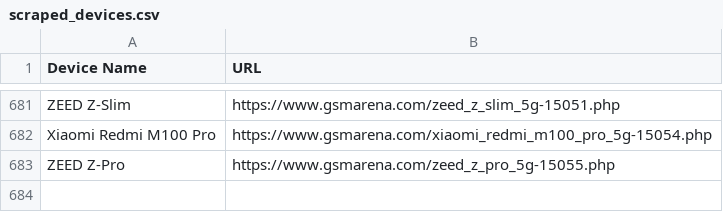
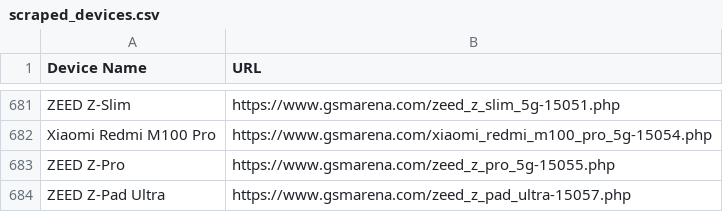
Before and after one commit to fahimpyto/ZuZu_autobot, a CSV file: scraped_devices.csv, drawn as a sheet; only a part is shown, gaps mark what is left out.

```diff
--- a/scraped_devices.csv
+++ b/scraped_devices.csv
@@ -683 +683,2 @@ Xiaomi Redmi M100 Pro,https://www.gsmarena.com/xiaomi_redmi_m100_pro_5g-15054.ph
 ZEED Z-Pro,https://www.gsmarena.com/zeed_z_pro_5g-15055.php
+ZEED Z-Pad Ultra,https://www.gsmarena.com/zeed_z_pad_ultra-15057.php
```
Also changed, not shown: 3 other files.
